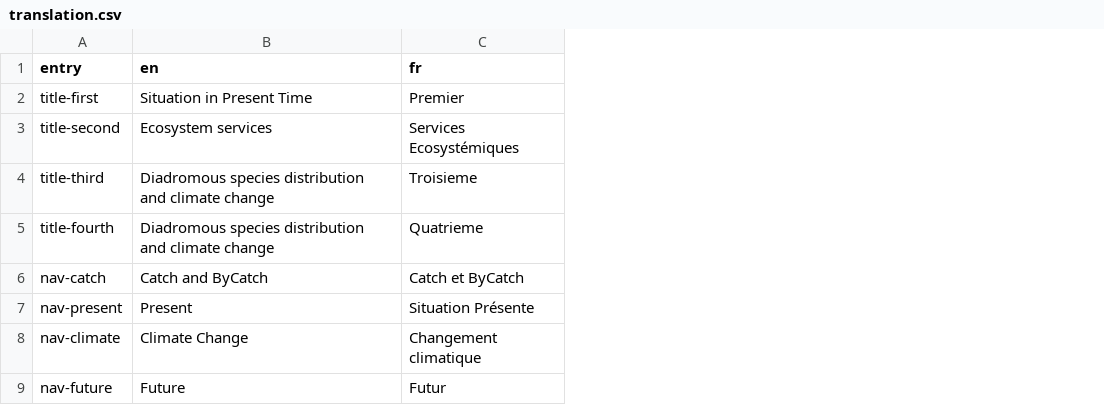
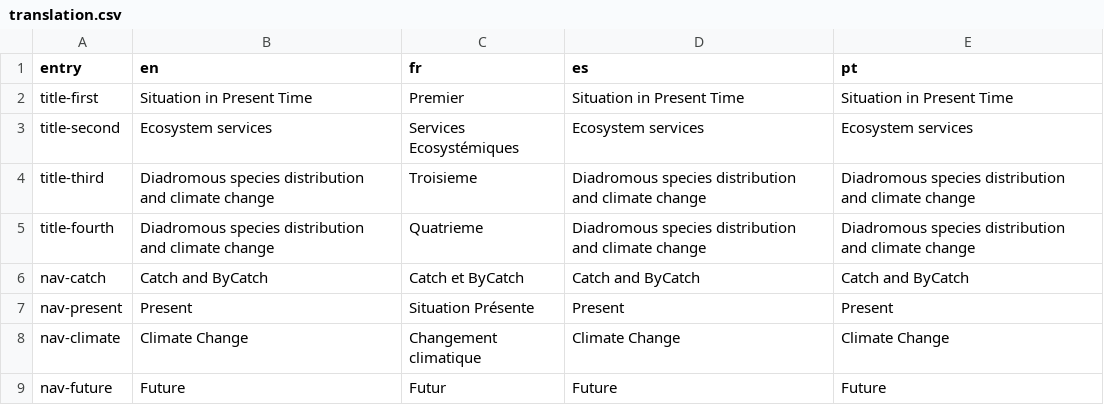
Before and after one commit to inrae/diades.atlas, a CSV file: inst/translation.csv, drawn as a sheet; only a part is shown; the diff names each change by its address in the sheet, - before the commit and + after, or states it on an @@ line.

```diff
--- a/inst/translation.csv
+++ b/inst/translation.csv
+column D (es), rows 2-9: Situation in Present Time | Ecosystem services | Diadromous species distribution and climate change | Diadromous species distribution and climate change | Catch and ByCatch | Present | Climate Change | Future
+column E (pt), rows 2-9: Situation in Present Time | Ecosystem services | Diadromous species distribution and climate change | Diadromous species distribution and climate change | Catch and ByCatch | Present | Climate Change | Future
```
Also changed, not shown: inst/translation_help.csv, inst/translation_iucn.csv, 3 other files.
